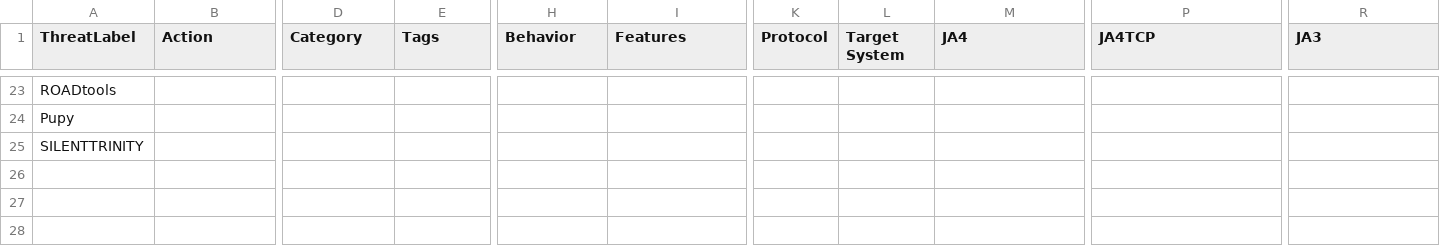
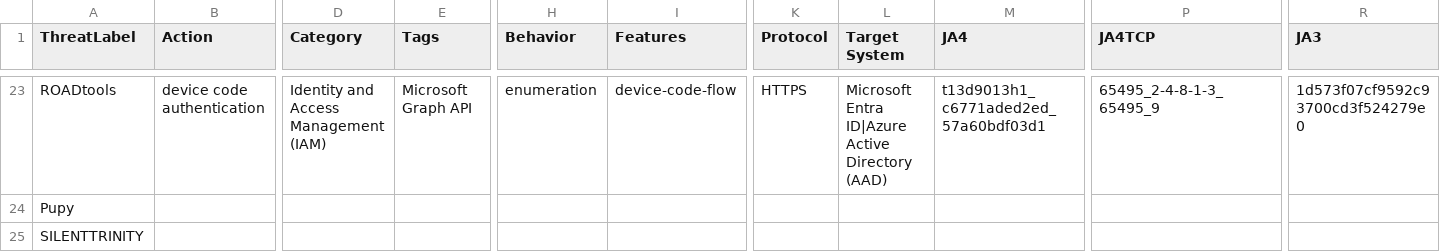
Before and after one commit to r3m0s/malicious-ja4-database, a CSV file: dataset.csv, drawn as a sheet; only a part is shown, gaps mark what is left out; the diff covers the shown part only; the diff names each change by its address in the sheet, - before the commit and + after, or states it on an @@ line.

Commit message:
Added TLS fingerprints for ROADtools, AzureHound, and GraphRunner.

```diff
--- a/dataset.csv
+++ b/dataset.csv
-B23 (Action): (empty)
+B23 (Action): device code authentication
-D23 (Category): (empty)
+D23 (Category): Identity and Access Management (IAM)
-E23 (Tags): (empty)
+E23 (Tags): Microsoft Graph API
-H23 (Behavior): (empty)
+H23 (Behavior): enumeration
-I23 (Features): (empty)
+I23 (Features): device-code-flow
-K23 (Protocol): (empty)
+K23 (Protocol): HTTPS
-L23 (Target System): (empty)
+L23 (Target System): Microsoft Entra ID|Azure Active Directory (AAD)
-M23 (JA4): (empty)
+M23 (JA4): t13d9013h1_c6771aded2ed_57a60bdf03d1
-P23 (JA4TCP): (empty)
+P23 (JA4TCP): 65495_2-4-8-1-3_65495_9
-R23 (JA3): (empty)
+R23 (JA3): 1d573f07cf9592c93700cd3f524279e0
```
Also changed, not shown: 34 edited cells elsewhere in this file, 1 other file.
